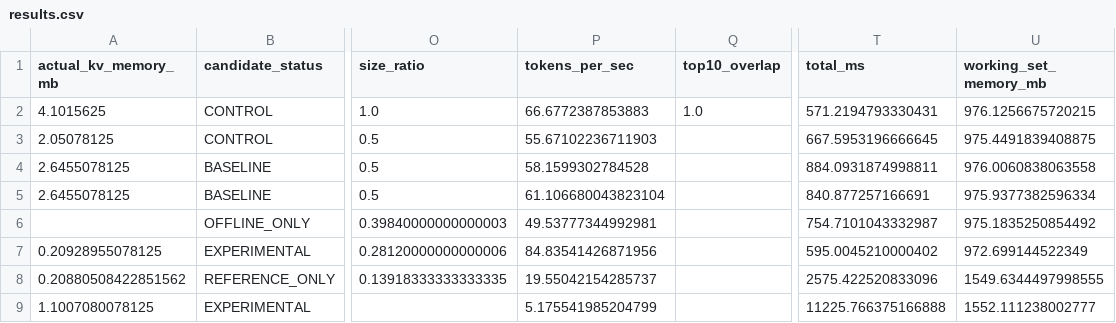
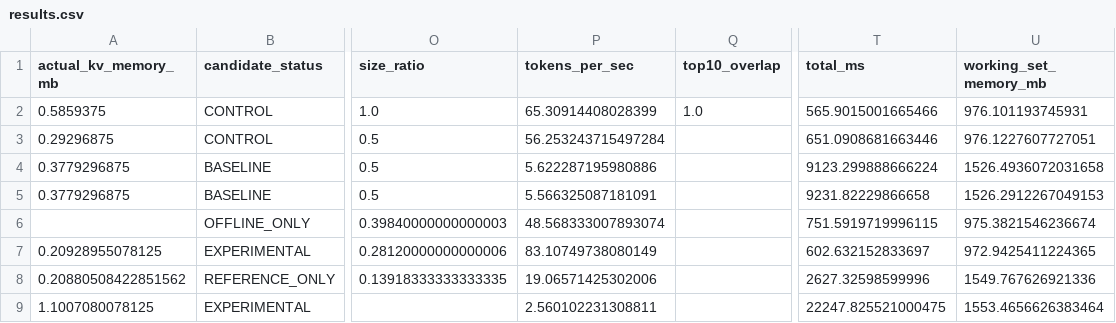
Before and after one commit to dawsonblock/MLX-RFSN-main, a CSV file: artifacts/bench/shootout/memory/results.csv, drawn as a sheet; only a part is shown, gaps mark what is left out; the diff names each change by its address in the sheet, - before the commit and + after, or states it on an @@ line.

```diff
--- a/artifacts/bench/shootout/memory/results.csv
+++ b/artifacts/bench/shootout/memory/results.csv
-A2 (actual_kv_memory_mb): 4.1015625
+A2 (actual_kv_memory_mb): 0.5859375
-P2 (tokens_per_sec): 66.6772387853883
+P2 (tokens_per_sec): 65.30914408028399
-T2 (total_ms): 571.2194793330431
+T2 (total_ms): 565.9015001665466
-U2 (working_set_memory_mb): 976.1256675720215
+U2 (working_set_memory_mb): 976.101193745931
-A3 (actual_kv_memory_mb): 2.05078125
+A3 (actual_kv_memory_mb): 0.29296875
-P3 (tokens_per_sec): 55.67102236711903
+P3 (tokens_per_sec): 56.253243715497284
-T3 (total_ms): 667.5953196666645
+T3 (total_ms): 651.0908681663446
-U3 (working_set_memory_mb): 975.4491839408875
+U3 (working_set_memory_mb): 976.1227607727051
-A4:A5 (actual_kv_memory_mb): 2.6455078125
+A4:A5 (actual_kv_memory_mb): 0.3779296875
-P4 (tokens_per_sec): 58.1599302784528
+P4 (tokens_per_sec): 5.622287195980886
-T4 (total_ms): 884.0931874998811
+T4 (total_ms): 9123.299888666224
-U4 (working_set_memory_mb): 976.0060838063558
+U4 (working_set_memory_mb): 1526.4936072031658
-P5 (tokens_per_sec): 61.106680043823104
+P5 (tokens_per_sec): 5.566325087181091
-T5 (total_ms): 840.877257166691
+T5 (total_ms): 9231.82229866658
-U5 (working_set_memory_mb): 975.9377382596334
+U5 (working_set_memory_mb): 1526.2912267049153
-P6 (tokens_per_sec): 49.53777344992981
+P6 (tokens_per_sec): 48.568333007893074
-T6 (total_ms): 754.7101043332987
+T6 (total_ms): 751.5919719996115
-U6 (working_set_memory_mb): 975.1835250854492
+U6 (working_set_memory_mb): 975.3821546236674
-P7 (tokens_per_sec): 84.83541426871956
+P7 (tokens_per_sec): 83.10749738080149
-T7 (total_ms): 595.0045210000402
+T7 (total_ms): 602.632152833697
-U7 (working_set_memory_mb): 972.699144522349
+U7 (working_set_memory_mb): 972.9425411224365
-P8 (tokens_per_sec): 19.55042154285737
+P8 (tokens_per_sec): 19.06571425302006
-T8 (total_ms): 2575.422520833096
+T8 (total_ms): 2627.32598599996
-U8 (working_set_memory_mb): 1549.6344497998555
+U8 (working_set_memory_mb): 1549.767626921336
-P9 (tokens_per_sec): 5.175541985204799
+P9 (tokens_per_sec): 2.560102231308811
-T9 (total_ms): 11225.766375166888
+T9 (total_ms): 22247.825521000475
-U9 (working_set_memory_mb): 1552.111238002777
+U9 (working_set_memory_mb): 1553.4656626383464
```
Also changed, not shown: artifacts/bench/shootout/full_logit/results.csv, artifacts/bench/shootout/promotion/results.csv, 15 other files.
